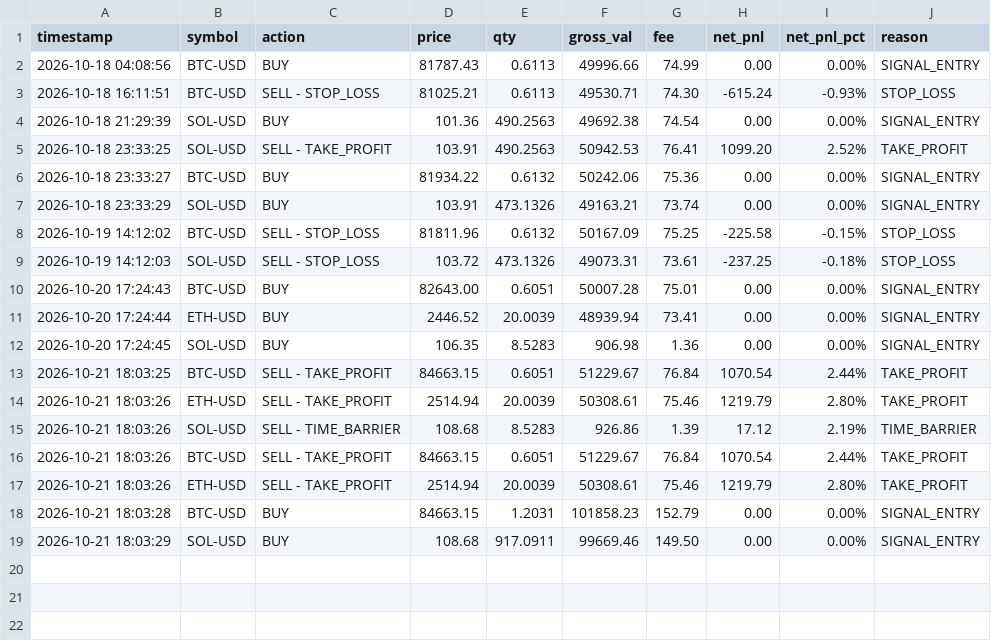
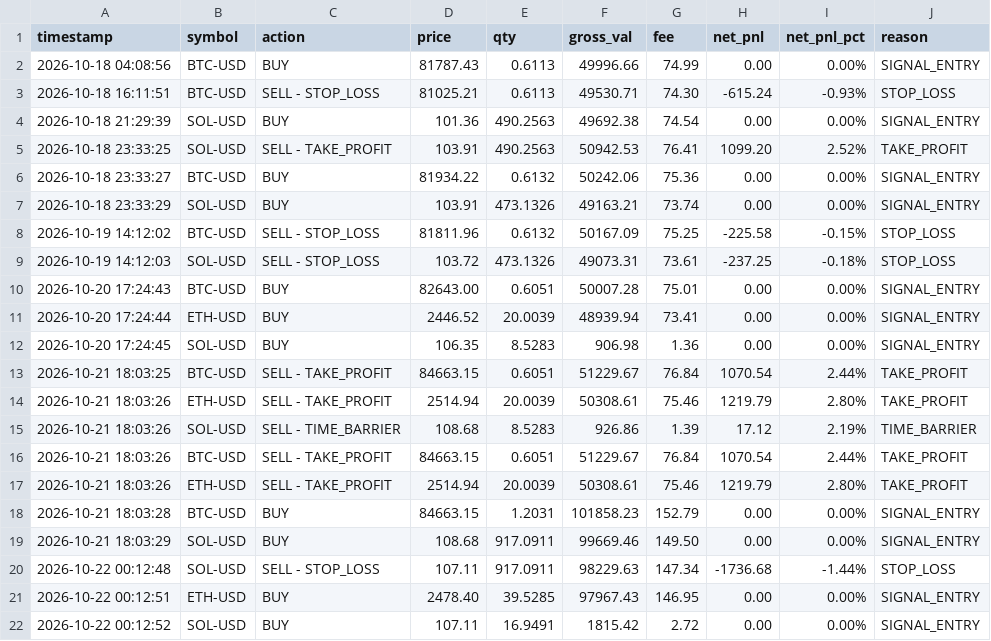
Before and after one commit to ROBBYARSANI/quant-trading-agent, a CSV file: models/trade_history.csv, drawn as a sheet.

```diff
--- a/models/trade_history.csv
+++ b/models/trade_history.csv
@@ -19 +19,4 @@ timestamp,symbol,action,price,qty,gross_val,fee,net_pnl,net_pnl_pct,reason
 2026-10-21 18:03:29,SOL-USD,BUY,108.68,917.0911,99669.46,149.50,0.00,0.00%,SIGNAL_ENTRY
+2026-10-22 00:12:48,SOL-USD,SELL - STOP_LOSS,107.11,917.0911,98229.63,147.34,-1736.68,-1.44%,STOP_LOSS
+2026-10-22 00:12:51,ETH-USD,BUY,2478.40,39.5285,97967.43,146.95,0.00,0.00%,SIGNAL_ENTRY
+2026-10-22 00:12:52,SOL-USD,BUY,107.11,16.9491,1815.42,2.72,0.00,0.00%,SIGNAL_ENTRY
```
Also changed, not shown: 6 other files.
